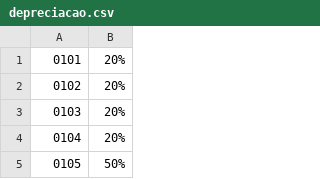
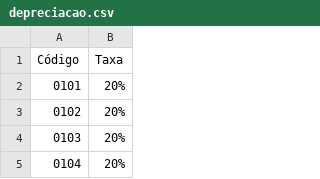
Before and after one commit to Italo-IFS/Assistente_Contabil, a CSV file: tables/depreciacao.csv, drawn as a sheet; only a part is shown; the shorter side is filled out with more unchanged rows.

Commit message:
Update depreciacao.csv

```diff
--- a/tables/depreciacao.csv
+++ b/tables/depreciacao.csv
@@ -1 +1,2 @@
+"Código","Taxa"
 "0101","20%"
```
